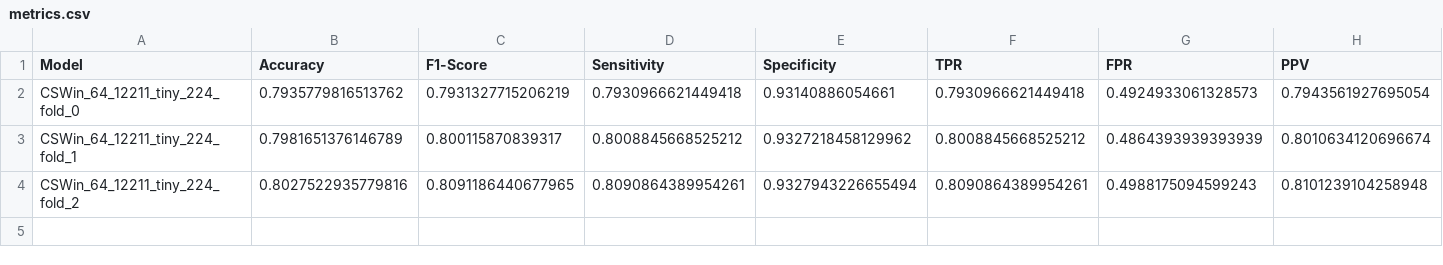
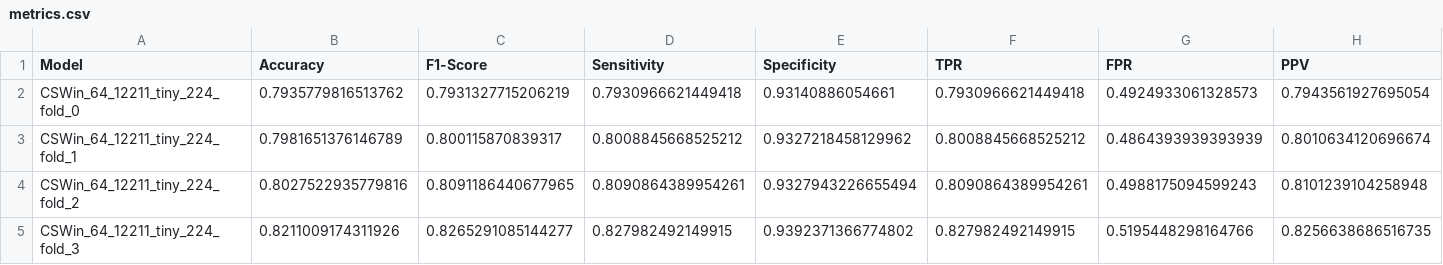
Before and after one commit to GrantPerkins/CSWin-Transformer, a CSV file: model_metrics/metrics.csv, drawn as a sheet; only a part is shown; rows hold the shown columns only; the diff names each change by its address in the sheet, - before the commit and + after, or states it on an @@ line.

Commit message:
fold 3 results

```diff
--- a/model_metrics/metrics.csv
+++ b/model_metrics/metrics.csv
+row 5: CSWin_64_12211_tiny_224_fold_3 | 0.8211009174311926 | 0.8265291085144277 | 0.827982492149915 | 0.9392371366774802 | 0.827982492149915 | 0.5195448298164766 | 0.8256638686516735
```
Also changed, not shown: 5 other files.
